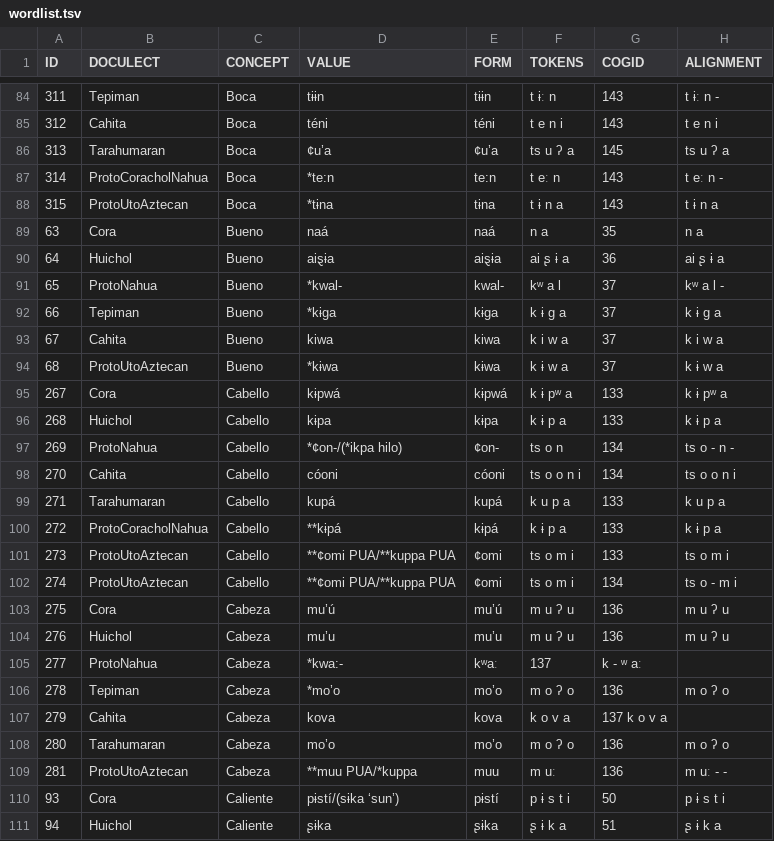
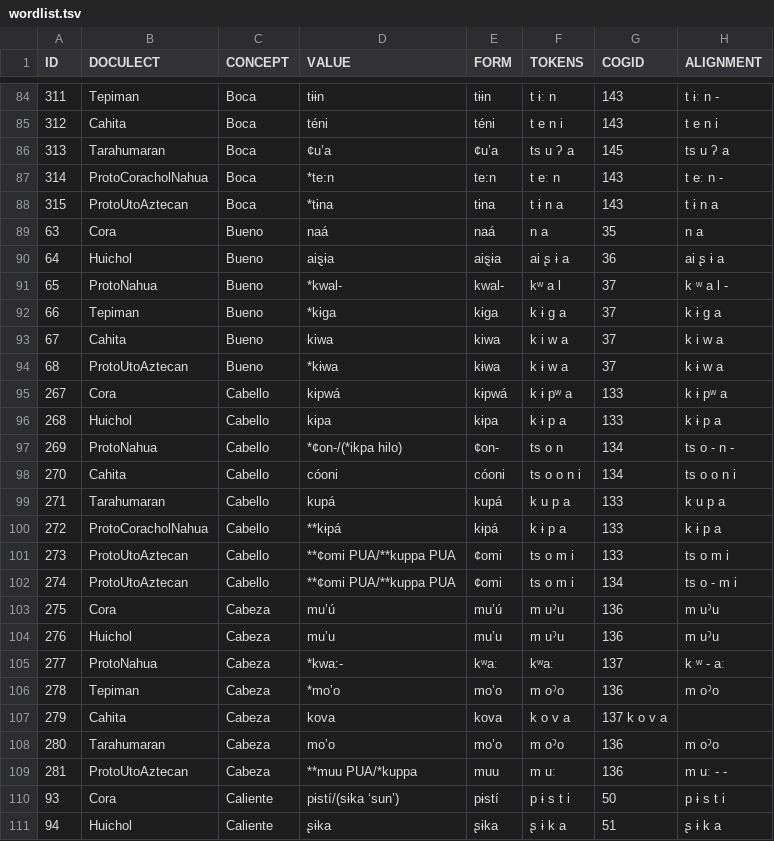
Before and after one commit to lexibank/pharaocoracholaztecan, a TSV file: examples/wordlist.tsv, drawn as a sheet; only a part is shown, gaps mark what is left out.

Commit message:
Update wordlist.tsv

```diff
--- a/examples/wordlist.tsv
+++ b/examples/wordlist.tsv
@@ -90,3 +90,3 @@ ID	DOCULECT	CONCEPT	VALUE	FORM	TOKENS	COGID	ALIGNMENT
 64	Huichol	Bueno	aiȿɨa	aiȿɨa	ai ʂ ɨ a	36	ai ʂ ɨ a
-65	ProtoNahua	Bueno	*kwal-	kwal-	kʷ a l	37	kʷ a l -
+65	ProtoNahua	Bueno	*kwal-	kwal-	kʷ a l	37	k ʷ a l -
 66	Tepiman	Bueno	*kɨga	kɨga	k ɨ g a	37	k ɨ g a
@@ -102,8 +102,8 @@ ID	DOCULECT	CONCEPT	VALUE	FORM	TOKENS	COGID	ALIGNMENT
 274	ProtoUtoAztecan	Cabello	**¢omi PUA/**kuppa PUA	¢omi	ts o m i	134	ts o - m i
-275	Cora	Cabeza	mu’ú	mu’ú	m u ʔ u	136	m u ʔ u
-276	Huichol	Cabeza	mu’u	mu’u	m u ʔ u	136	m u ʔ u
-277	ProtoNahua	Cabeza	*kwa:-	kʷaː	137	k - ʷ aː	
-278	Tepiman	Cabeza	*mo’o	mo’o	m o ʔ o	136	m o ʔ o
+275	Cora	Cabeza	mu’ú	mu’ú	m uˀu	136	m uˀu
+276	Huichol	Cabeza	mu’u	mu’u	m uˀu	136	m uˀu
+277	ProtoNahua	Cabeza	*kwa:-	kʷaː	kʷaː	137	k ʷ - aː
+278	Tepiman	Cabeza	*mo’o	mo’o	m oˀo	136	m oˀo
 279	Cahita	Cabeza	kova	kova	k o v a	137 k o v a	
-280	Tarahumaran	Cabeza	mo’o	mo’o	m o ʔ o	136	m o ʔ o
+280	Tarahumaran	Cabeza	mo’o	mo’o	m oˀo	136	m oˀo
 281	ProtoUtoAztecan	Cabeza	**muu PUA/*kuppa	muu	m uː	136	m uː - -
```
